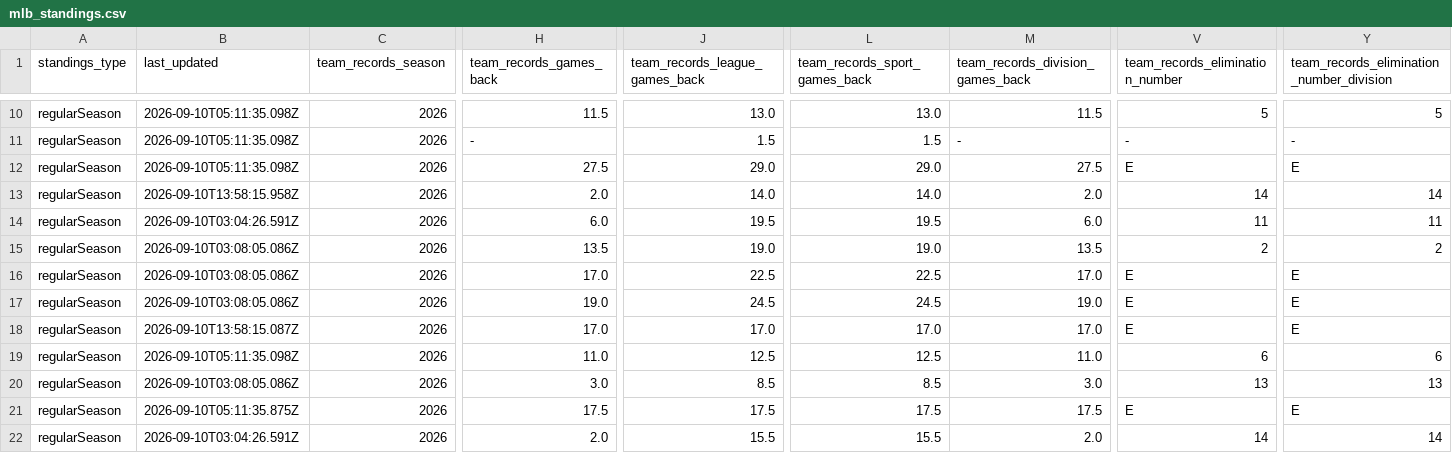
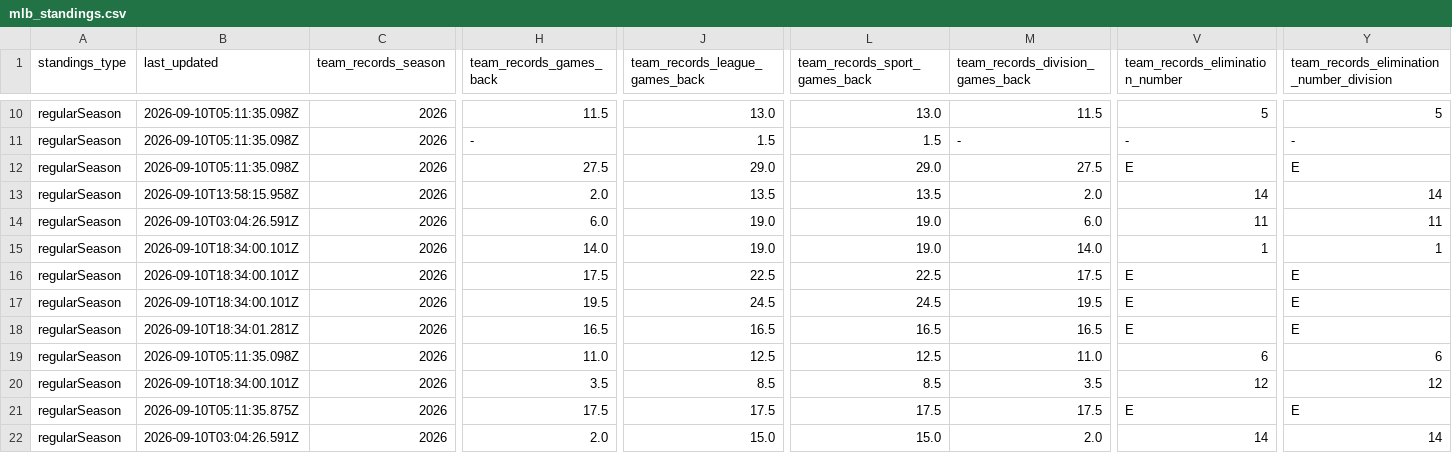
Before and after one commit to bzigterman/web, a CSV file: data/mlb_standings.csv, drawn as a sheet; only a part is shown, gaps mark what is left out; the diff covers the shown part only; the diff names each change by its address in the sheet, - before the commit and + after, or states it on an @@ line.

```diff
--- a/data/mlb_standings.csv
+++ b/data/mlb_standings.csv
-J13 (team_records_league_games_back): 14.0
+J13 (team_records_league_games_back): 13.5
-L13 (team_records_sport_games_back): 14.0
+L13 (team_records_sport_games_back): 13.5
-J14 (team_records_league_games_back): 19.5
+J14 (team_records_league_games_back): 19.0
-L14 (team_records_sport_games_back): 19.5
+L14 (team_records_sport_games_back): 19.0
-B15:B17 (last_updated): 2026-09-10T03:08:05.086Z
+B15:B17 (last_updated): 2026-09-10T18:34:00.101Z
-H15 (team_records_games_back): 13.5
+H15 (team_records_games_back): 14.0
-M15 (team_records_division_games_back): 13.5
+M15 (team_records_division_games_back): 14.0
-V15 (team_records_elimination_number): 2
+V15 (team_records_elimination_number): 1
-Y15: 2
+Y15: 1
-H16 (team_records_games_back): 17.0
+H16 (team_records_games_back): 17.5
-M16 (team_records_division_games_back): 17.0
+M16 (team_records_division_games_back): 17.5
-H17 (team_records_games_back): 19.0
+H17 (team_records_games_back): 19.5
-M17 (team_records_division_games_back): 19.0
+M17 (team_records_division_games_back): 19.5
-B18 (last_updated): 2026-09-10T13:58:15.087Z
+B18 (last_updated): 2026-09-10T18:34:01.281Z
-H18 (team_records_games_back): 17.0
+H18 (team_records_games_back): 16.5
-J18 (team_records_league_games_back): 17.0
+J18 (team_records_league_games_back): 16.5
-L18 (team_records_sport_games_back): 17.0
+L18 (team_records_sport_games_back): 16.5
-M18 (team_records_division_games_back): 17.0
+M18 (team_records_division_games_back): 16.5
-B20 (last_updated): 2026-09-10T03:08:05.086Z
+B20 (last_updated): 2026-09-10T18:34:00.101Z
-H20 (team_records_games_back): 3.0
+H20 (team_records_games_back): 3.5
-M20 (team_records_division_games_back): 3.0
+M20 (team_records_division_games_back): 3.5
-V20 (team_records_elimination_number): 13
+V20 (team_records_elimination_number): 12
-Y20: 13
+Y20: 12
-J22 (team_records_league_games_back): 15.5
+J22 (team_records_league_games_back): 15.0
-L22 (team_records_sport_games_back): 15.5
+L22 (team_records_sport_games_back): 15.0
```
Also changed, not shown: 62 edited cells elsewhere in this file, 10 other files.
